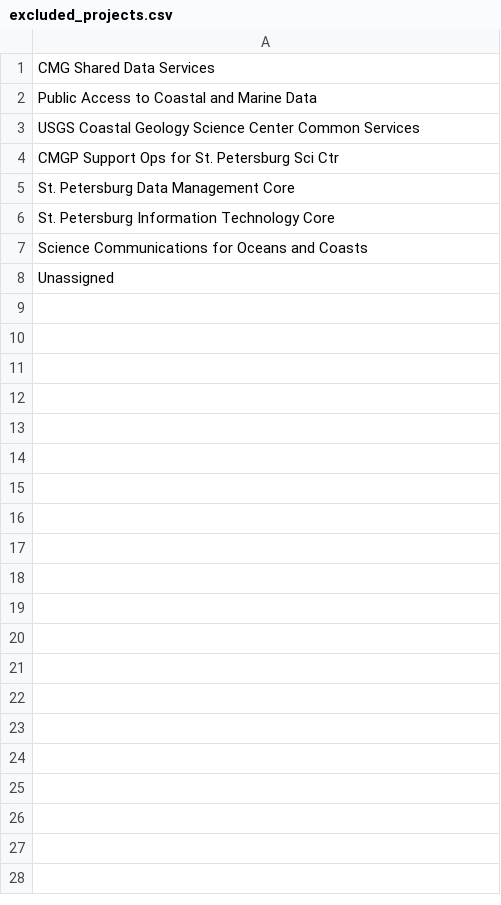
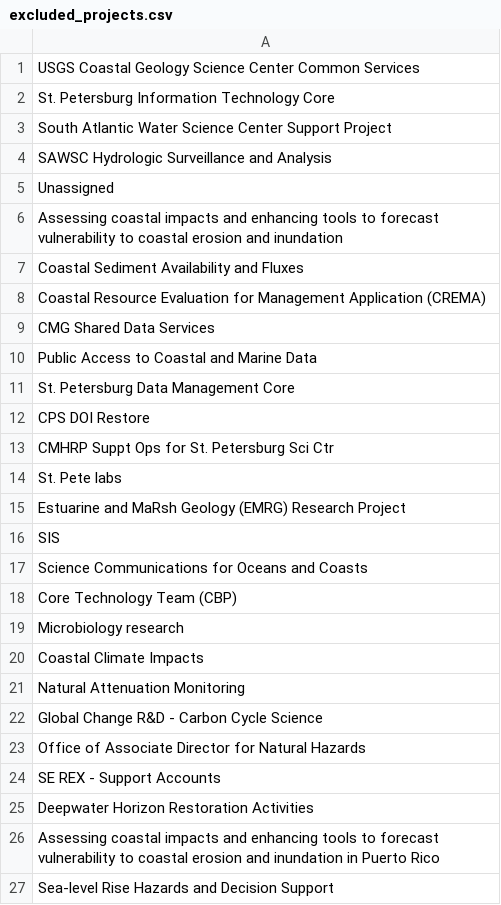
Before and after one commit to USGS-EDEN/Gap_analysis, a CSV file: output/excluded_projects.csv, drawn as a sheet.

Commit message:
Updated for FY2019 input data.

```diff
--- a/output/excluded_projects.csv
+++ b/output/excluded_projects.csv
@@ -1,8 +1,27 @@
+USGS Coastal Geology Science Center Common Services
+St. Petersburg Information Technology Core
+South Atlantic Water Science Center Support Project
+SAWSC Hydrologic Surveillance and Analysis
+Unassigned
+Assessing coastal impacts and enhancing tools to forecast vulnerability to coastal erosion and  inundation
+Coastal Sediment Availability and Fluxes
+Coastal Resource Evaluation for Management Application (CREMA)
 CMG Shared Data Services
 Public Access to Coastal and Marine Data
-USGS Coastal Geology Science Center Common Services
-CMGP Support Ops for St. Petersburg Sci Ctr
 St. Petersburg Data Management Core
-St. Petersburg Information Technology Core
+CPS DOI Restore
+CMHRP Suppt Ops for St. Petersburg Sci Ctr
+St. Pete labs
+Estuarine and MaRsh Geology (EMRG) Research Project
+SIS
 Science Communications for Oceans and Coasts
-Unassigned
+Core Technology Team (CBP)
+Microbiology research
+Coastal Climate Impacts
+Natural Attenuation Monitoring
+Global Change R&D - Carbon Cycle Science
+Office of Associate Director for Natural Hazards
+SE REX - Support Accounts
+Deepwater Horizon Restoration Activities
+Assessing coastal impacts and enhancing tools to forecast vulnerability to coastal erosion and  inundation in Puerto Rico
+Sea-level Rise Hazards and Decision Support
```
Also changed, not shown: output/included_projects.csv, 3 other files.
